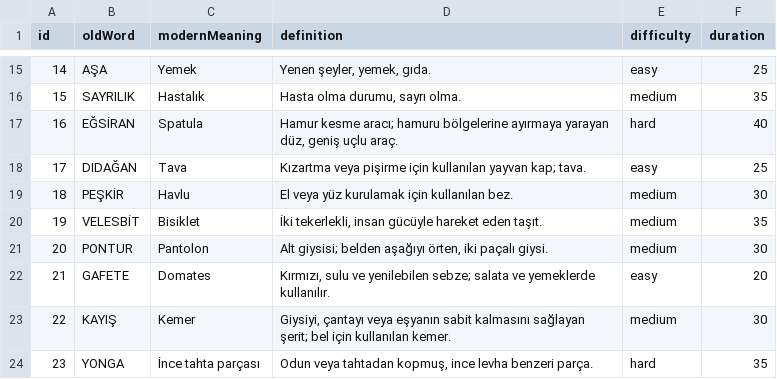
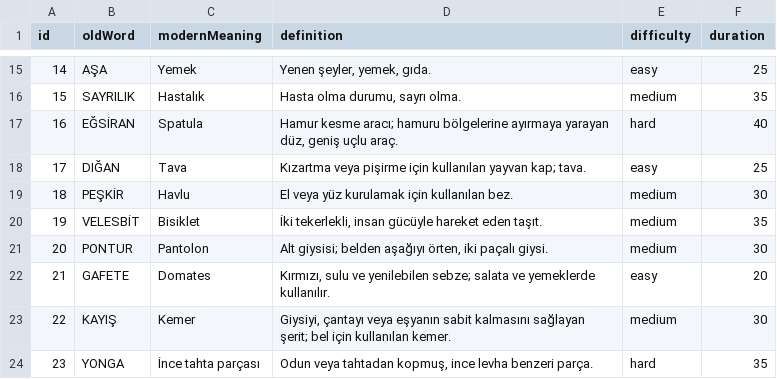
Before and after one commit to Fatihhilal/omerhoca, a CSV file: public/words.csv, drawn as a sheet; only a part is shown, gaps mark what is left out.

Commit message:
sözcük düzeltildi

```diff
--- a/public/words.csv
+++ b/public/words.csv
@@ -17,3 +17,3 @@ id,oldWord,modernMeaning,definition,difficulty,duration
 16,EĞSİRAN,"Spatula","Hamur kesme aracı; hamuru bölgelerine ayırmaya yarayan düz, geniş uçlu araç.",hard,40
-17,DIDAĞAN,"Tava","Kızartma veya pişirme için kullanılan yayvan kap; tava.",easy,25
+17,DIĞAN,"Tava","Kızartma veya pişirme için kullanılan yayvan kap; tava.",easy,25
 18,PEŞKİR,"Havlu","El veya yüz kurulamak için kullanılan bez.",medium,30
```
